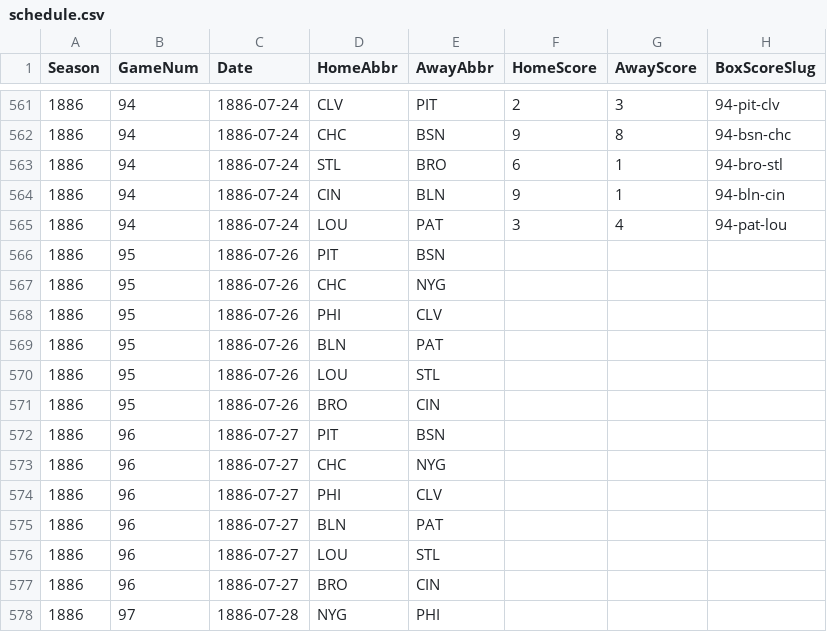
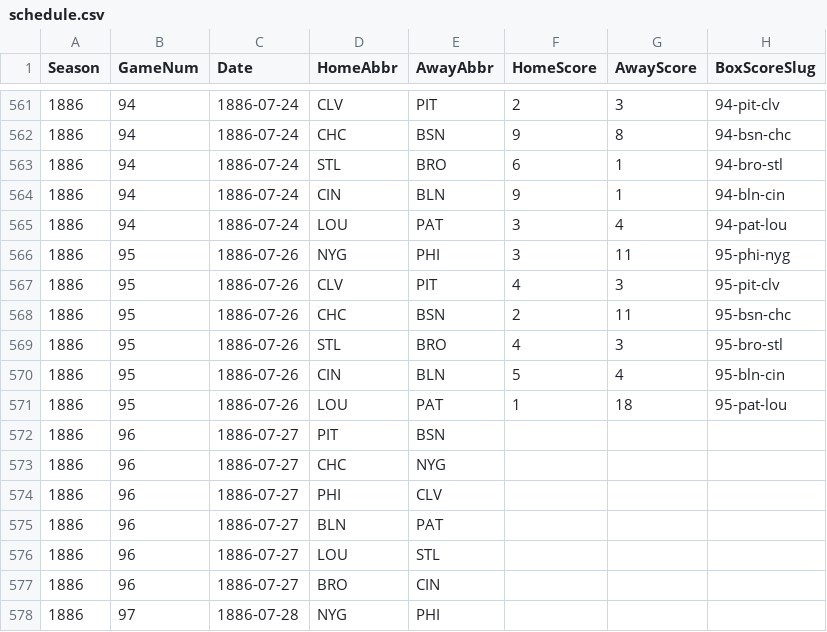
Before and after one commit to crazyjoe02/RewriteHistory, a CSV file: bbsite/data/1886/schedule.csv, drawn as a sheet; only a part is shown, gaps mark what is left out.

```diff
--- a/bbsite/data/1886/schedule.csv
+++ b/bbsite/data/1886/schedule.csv
@@ -565,8 +565,8 @@ Season,GameNum,Date,HomeAbbr,AwayAbbr,HomeScore,AwayScore,BoxScoreSlug
 1886,94,1886-07-24,LOU,PAT,3,4,94-pat-lou
-1886,95,1886-07-26,PIT,BSN,,,
-1886,95,1886-07-26,CHC,NYG,,,
-1886,95,1886-07-26,PHI,CLV,,,
-1886,95,1886-07-26,BLN,PAT,,,
-1886,95,1886-07-26,LOU,STL,,,
-1886,95,1886-07-26,BRO,CIN,,,
+1886,95,1886-07-26,NYG,PHI,3,11,95-phi-nyg
+1886,95,1886-07-26,CLV,PIT,4,3,95-pit-clv
+1886,95,1886-07-26,CHC,BSN,2,11,95-bsn-chc
+1886,95,1886-07-26,STL,BRO,4,3,95-bro-stl
+1886,95,1886-07-26,CIN,BLN,5,4,95-bln-cin
+1886,95,1886-07-26,LOU,PAT,1,18,95-pat-lou
 1886,96,1886-07-27,PIT,BSN,,,
```
Also changed, not shown: bbsite/data/1886/batting.csv, bbsite/data/1886/batting_splits.csv, 22 other files.
